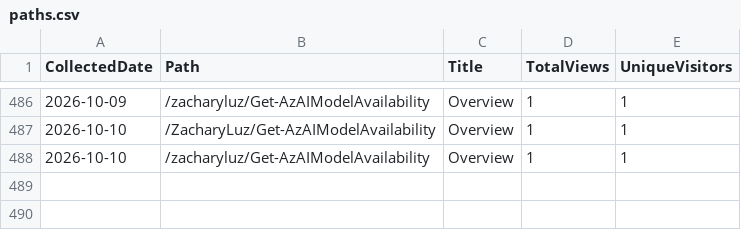
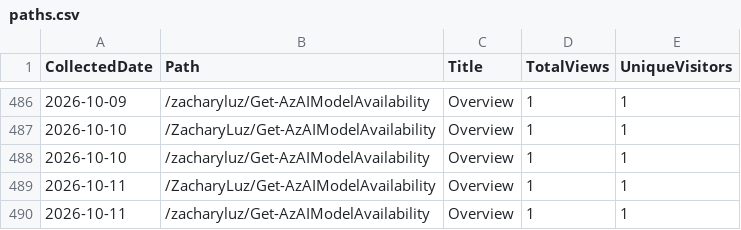
Before and after one commit to ZacharyLuz/Get-AzAIModelAvailability, a CSV file: data/paths.csv, drawn as a sheet; only a part is shown, gaps mark what is left out.

```diff
--- a/data/paths.csv
+++ b/data/paths.csv
@@ -488 +488,3 @@ CollectedDate,Path,Title,TotalViews,UniqueVisitors
 "2026-10-10","/zacharyluz/Get-AzAIModelAvailability","Overview",1,1
+"2026-10-11","/ZacharyLuz/Get-AzAIModelAvailability","Overview",1,1
+"2026-10-11","/zacharyluz/Get-AzAIModelAvailability","Overview",1,1
```
Also changed, not shown: data/referrers.csv, data/release-downloads.csv, 3 other files.
